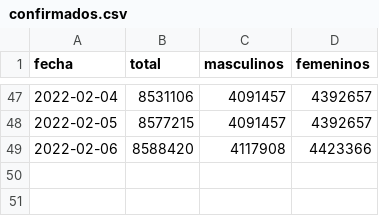
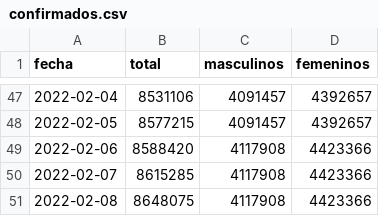
Before and after one commit to manucabral/Codavi, a CSV file: reportes/confirmados.csv, drawn as a sheet; only a part is shown, gaps mark what is left out; the diff names each change by its address in the sheet, - before the commit and + after, or states it on an @@ line.

```diff
--- a/reportes/confirmados.csv
+++ b/reportes/confirmados.csv
+row 50: 2022-02-07 | 8615285 | 4117908 | 4423366
+row 51: 2022-02-08 | 8648075 | 4117908 | 4423366
```
Also changed, not shown: reportes/fallecidos.csv.
